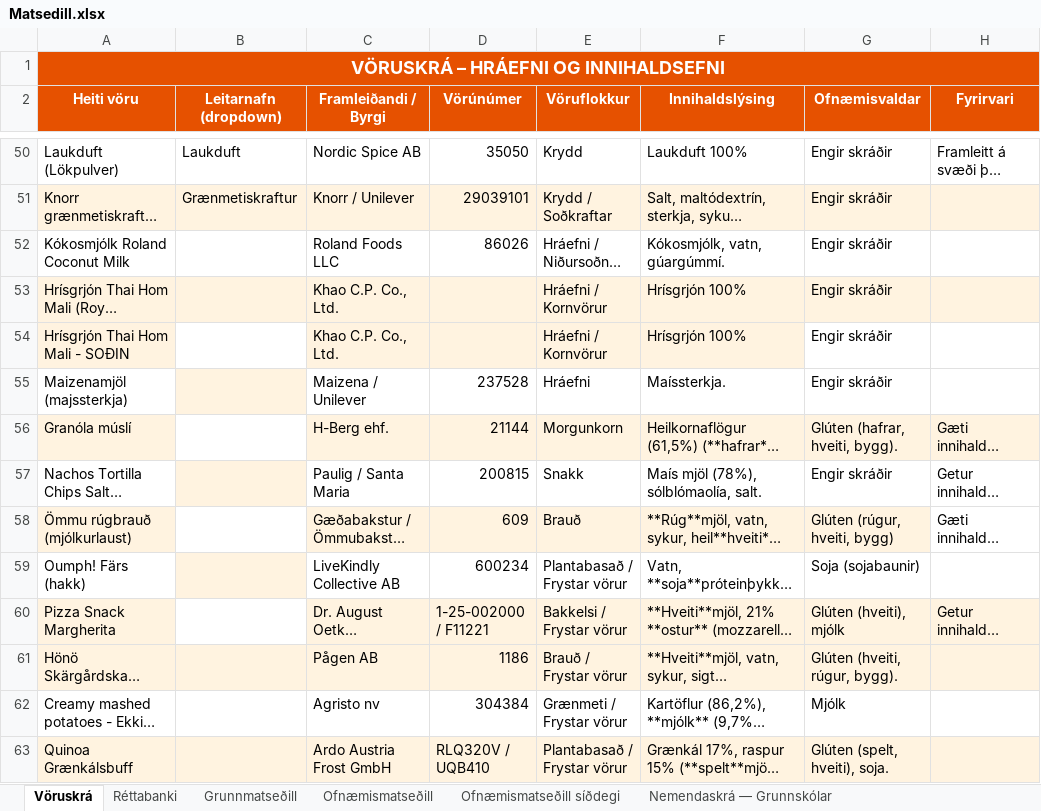
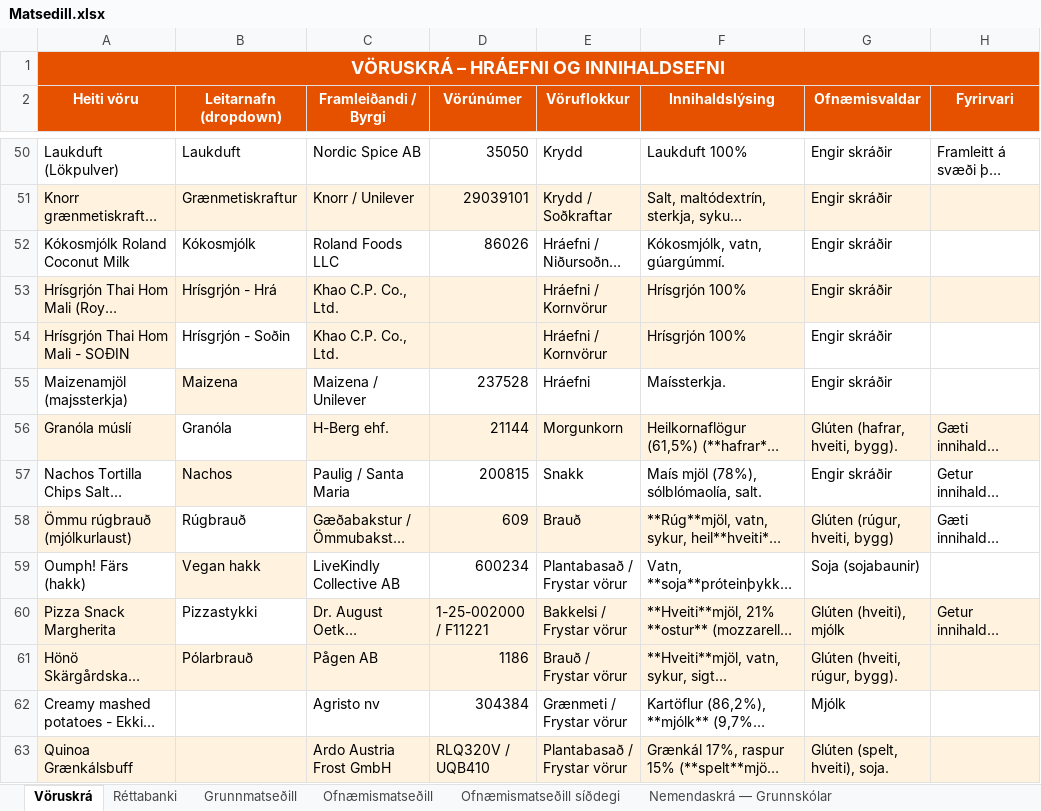
Before and after one commit to JohnBond87/matarstund, an Excel workbook: Matsedill.xlsx, sheet Vöruskrá, drawn as a sheet; only a part is shown, gaps mark what is left out; long unchanged cells end in …; values as stored, in another font and other column widths than the file's, no borders; the diff names each change by its address in the sheet, - before the commit and + after, or states it on an @@ line.

Commit message:
Uppfærsla matseðils

```diff
--- a/Matsedill.xlsx (sheet Vöruskrá)
+++ b/Matsedill.xlsx (sheet Vöruskrá)
-B52 (Leitarnafn (dropdown)): (empty)
+B52 (Leitarnafn (dropdown)): Kókosmjólk
-B53 (Leitarnafn (dropdown)): (empty)
+B53 (Leitarnafn (dropdown)): Hrísgrjón - Hrá
-B54 (Leitarnafn (dropdown)): (empty)
+B54 (Leitarnafn (dropdown)): Hrísgrjón - Soðin
-B55 (Leitarnafn (dropdown)): (empty)
+B55 (Leitarnafn (dropdown)): Maizena
-B56 (Leitarnafn (dropdown)): (empty)
+B56 (Leitarnafn (dropdown)): Granóla
-B57 (Leitarnafn (dropdown)): (empty)
+B57 (Leitarnafn (dropdown)): Nachos
-B58 (Leitarnafn (dropdown)): (empty)
+B58 (Leitarnafn (dropdown)): Rúgbrauð
-B59 (Leitarnafn (dropdown)): (empty)
+B59 (Leitarnafn (dropdown)): Vegan hakk
-B60 (Leitarnafn (dropdown)): (empty)
+B60 (Leitarnafn (dropdown)): Pizzastykki
-B61 (Leitarnafn (dropdown)): (empty)
+B61 (Leitarnafn (dropdown)): Pólarbrauð
```
